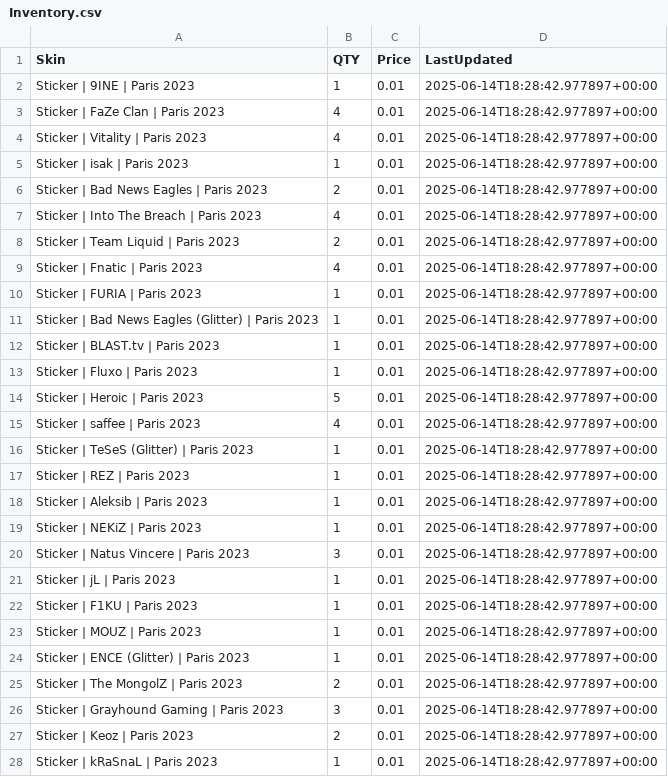
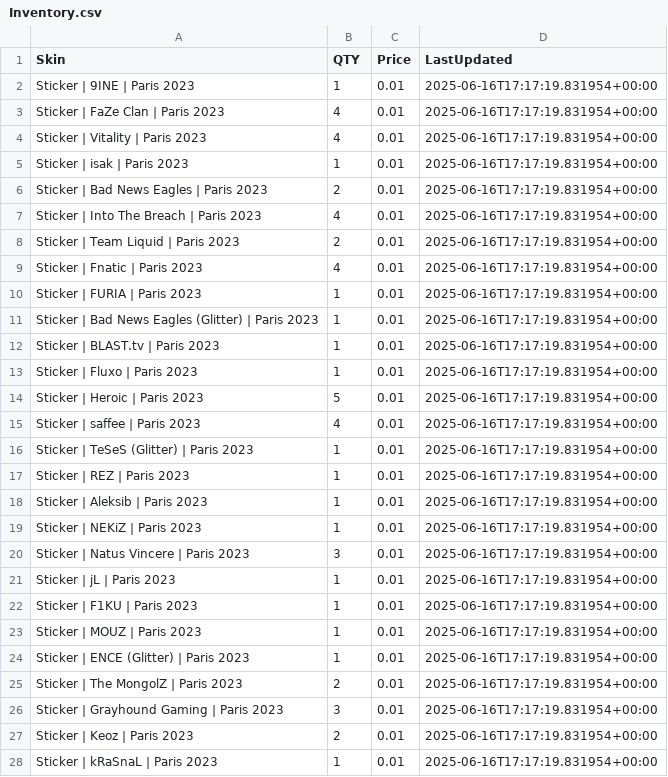
Before and after one commit to cgarryZA/SkinVaultTradingBot, a CSV file: bot/Inventory.csv, drawn as a sheet; only a part is shown; the diff covers the shown part only.

```diff
--- a/bot/Inventory.csv
+++ b/bot/Inventory.csv
@@ -1,28 +1,28 @@
 Skin,QTY,Price,LastUpdated
-Sticker | 9INE | Paris 2023,1,0.01,2025-06-14T18:28:42.977897+00:00
-Sticker | FaZe Clan | Paris 2023,4,0.01,2025-06-14T18:28:42.977897+00:00
-Sticker | Vitality | Paris 2023,4,0.01,2025-06-14T18:28:42.977897+00:00
-Sticker | isak | Paris 2023,1,0.01,2025-06-14T18:28:42.977897+00:00
-Sticker | Bad News Eagles | Paris 2023,2,0.01,2025-06-14T18:28:42.977897+00:00
-Sticker | Into The Breach | Paris 2023,4,0.01,2025-06-14T18:28:42.977897+00:00
-Sticker | Team Liquid | Paris 2023,2,0.01,2025-06-14T18:28:42.977897+00:00
-Sticker | Fnatic | Paris 2023,4,0.01,2025-06-14T18:28:42.977897+00:00
-Sticker | FURIA | Paris 2023,1,0.01,2025-06-14T18:28:42.977897+00:00
-Sticker | Bad News Eagles (Glitter) | Paris 2023,1,0.01,2025-06-14T18:28:42.977897+00:00
-Sticker | BLAST.tv | Paris 2023,1,0.01,2025-06-14T18:28:42.977897+00:00
-Sticker | Fluxo | Paris 2023,1,0.01,2025-06-14T18:28:42.977897+00:00
-Sticker | Heroic | Paris 2023,5,0.01,2025-06-14T18:28:42.977897+00:00
-Sticker | saffee | Paris 2023,4,0.01,2025-06-14T18:28:42.977897+00:00
-Sticker | TeSeS (Glitter) | Paris 2023,1,0.01,2025-06-14T18:28:42.977897+00:00
-Sticker | REZ | Paris 2023,1,0.01,2025-06-14T18:28:42.977897+00:00
-Sticker | Aleksib | Paris 2023,1,0.01,2025-06-14T18:28:42.977897+00:00
-Sticker | NEKiZ | Paris 2023,1,0.01,2025-06-14T18:28:42.977897+00:00
-Sticker | Natus Vincere | Paris 2023,3,0.01,2025-06-14T18:28:42.977897+00:00
-Sticker | jL | Paris 2023,1,0.01,2025-06-14T18:28:42.977897+00:00
-Sticker | F1KU | Paris 2023,1,0.01,2025-06-14T18:28:42.977897+00:00
-Sticker | MOUZ | Paris 2023,1,0.01,2025-06-14T18:28:42.977897+00:00
-Sticker | ENCE (Glitter) | Paris 2023,1,0.01,2025-06-14T18:28:42.977897+00:00
-Sticker | The MongolZ | Paris 2023,2,0.01,2025-06-14T18:28:42.977897+00:00
-Sticker | Grayhound Gaming | Paris 2023,3,0.01,2025-06-14T18:28:42.977897+00:00
-Sticker | Keoz | Paris 2023,2,0.01,2025-06-14T18:28:42.977897+00:00
-Sticker | kRaSnaL | Paris 2023,1,0.01,2025-06-14T18:28:42.977897+00:00
+Sticker | 9INE | Paris 2023,1,0.01,2025-06-16T17:17:19.831954+00:00
+Sticker | FaZe Clan | Paris 2023,4,0.01,2025-06-16T17:17:19.831954+00:00
+Sticker | Vitality | Paris 2023,4,0.01,2025-06-16T17:17:19.831954+00:00
+Sticker | isak | Paris 2023,1,0.01,2025-06-16T17:17:19.831954+00:00
+Sticker | Bad News Eagles | Paris 2023,2,0.01,2025-06-16T17:17:19.831954+00:00
+Sticker | Into The Breach | Paris 2023,4,0.01,2025-06-16T17:17:19.831954+00:00
+Sticker | Team Liquid | Paris 2023,2,0.01,2025-06-16T17:17:19.831954+00:00
+Sticker | Fnatic | Paris 2023,4,0.01,2025-06-16T17:17:19.831954+00:00
+Sticker | FURIA | Paris 2023,1,0.01,2025-06-16T17:17:19.831954+00:00
+Sticker | Bad News Eagles (Glitter) | Paris 2023,1,0.01,2025-06-16T17:17:19.831954+00:00
+Sticker | BLAST.tv | Paris 2023,1,0.01,2025-06-16T17:17:19.831954+00:00
+Sticker | Fluxo | Paris 2023,1,0.01,2025-06-16T17:17:19.831954+00:00
+Sticker | Heroic | Paris 2023,5,0.01,2025-06-16T17:17:19.831954+00:00
+Sticker | saffee | Paris 2023,4,0.01,2025-06-16T17:17:19.831954+00:00
+Sticker | TeSeS (Glitter) | Paris 2023,1,0.01,2025-06-16T17:17:19.831954+00:00
+Sticker | REZ | Paris 2023,1,0.01,2025-06-16T17:17:19.831954+00:00
+Sticker | Aleksib | Paris 2023,1,0.01,2025-06-16T17:17:19.831954+00:00
+Sticker | NEKiZ | Paris 2023,1,0.01,2025-06-16T17:17:19.831954+00:00
+Sticker | Natus Vincere | Paris 2023,3,0.01,2025-06-16T17:17:19.831954+00:00
+Sticker | jL | Paris 2023,1,0.01,2025-06-16T17:17:19.831954+00:00
+Sticker | F1KU | Paris 2023,1,0.01,2025-06-16T17:17:19.831954+00:00
+Sticker | MOUZ | Paris 2023,1,0.01,2025-06-16T17:17:19.831954+00:00
+Sticker | ENCE (Glitter) | Paris 2023,1,0.01,2025-06-16T17:17:19.831954+00:00
+Sticker | The MongolZ | Paris 2023,2,0.01,2025-06-16T17:17:19.831954+00:00
+Sticker | Grayhound Gaming | Paris 2023,3,0.01,2025-06-16T17:17:19.831954+00:00
+Sticker | Keoz | Paris 2023,2,0.01,2025-06-16T17:17:19.831954+00:00
+Sticker | kRaSnaL | Paris 2023,1,0.01,2025-06-16T17:17:19.831954+00:00
```
Also changed, not shown: 82 edited cells elsewhere in this file, bot/BuyOrders.csv, bot/InventoryHistory.csv, 9 other files.
